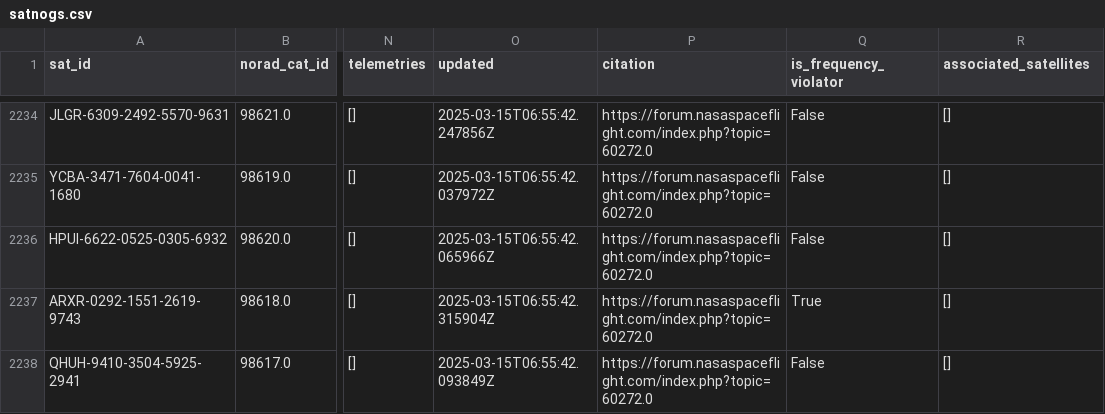
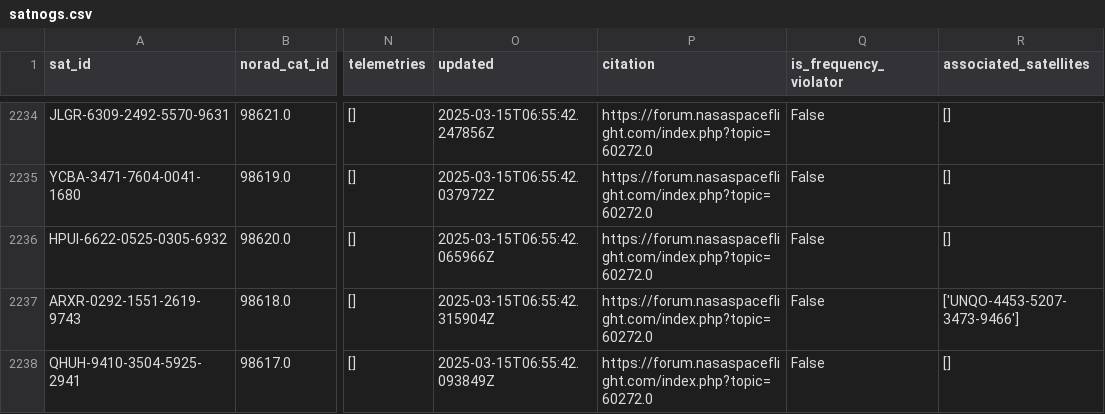
Before and after one commit to palewire/amateur-satellite-database, a CSV file: data/satnogs.csv, drawn as a sheet; only a part is shown, gaps mark what is left out; the diff covers the shown part only; the diff names each change by its address in the sheet, - before the commit and + after, or states it on an @@ line.

```diff
--- a/data/satnogs.csv
+++ b/data/satnogs.csv
-Q2237 (is_frequency_violator): True
+Q2237 (is_frequency_violator): False
-R2237 (associated_satellites): []
+R2237 (associated_satellites): ['UNQO-4453-5207-3473-9466']
```
Also changed, not shown: 1 removed row and 3 edited cells elsewhere in this file, data/amsat-active-frequencies.csv, data/amsat-all-frequencies.csv, 3 other files.
